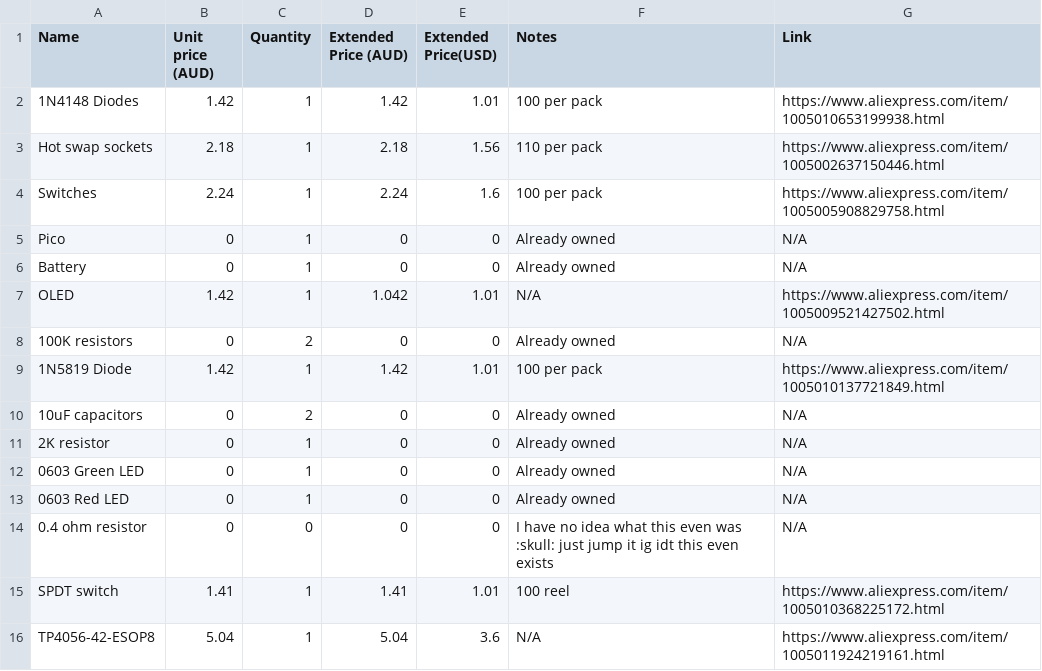
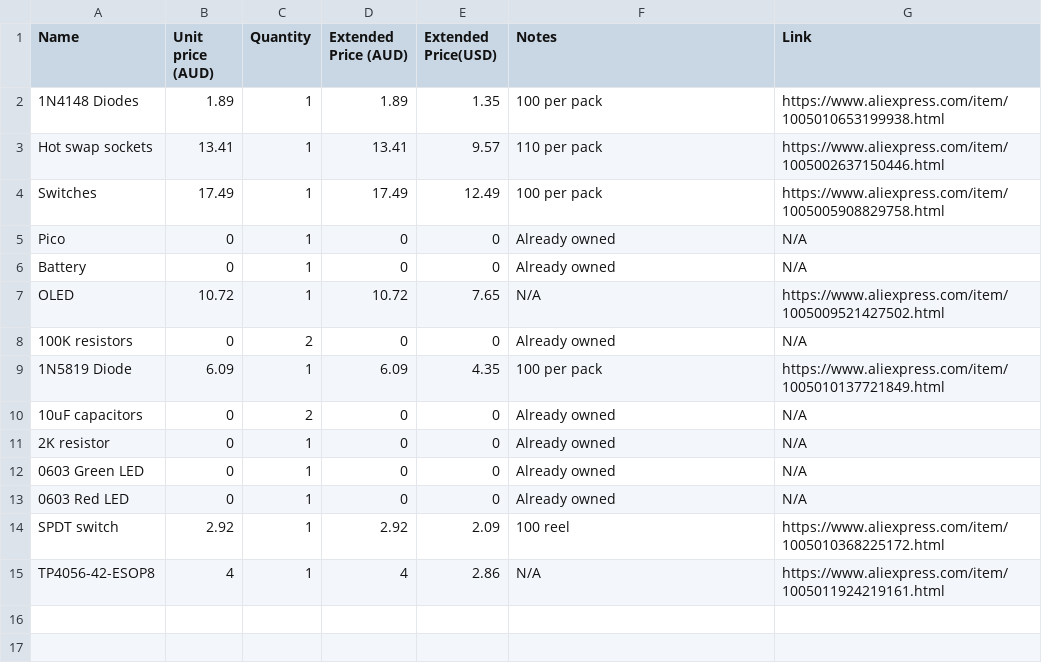
Before and after one commit to 0x62b/YetAnotherKeyboard, a CSV file: BOM.csv, drawn as a sheet.

Commit message:
update bom to reflect actual prices

```diff
--- a/BOM.csv
+++ b/BOM.csv
@@ -1,10 +1,10 @@
 Name,Unit price (AUD),Quantity,Extended Price (AUD),Extended Price(USD),Notes,Link
-1N4148 Diodes,1.42,1,1.42,1.01,100 per pack,https://www.aliexpress.com/item/1005010653199938.html
-Hot swap sockets,2.18,1,2.18,1.56,110 per pack,https://www.aliexpress.com/item/1005002637150446.html
-Switches,2.24,1,2.24,1.6,100 per pack,https://www.aliexpress.com/item/1005005908829758.html
+1N4148 Diodes,1.89,1,1.89,1.35,100 per pack,https://www.aliexpress.com/item/1005010653199938.html
+Hot swap sockets,13.41,1,13.41,9.57,110 per pack,https://www.aliexpress.com/item/1005002637150446.html
+Switches,17.49,1,17.49,12.49,100 per pack,https://www.aliexpress.com/item/1005005908829758.html
 Pico,0,1,0,0,Already owned,N/A
 Battery,0,1,0,0,Already owned,N/A
-OLED,1.42,1,1.042,1.01,N/A,https://www.aliexpress.com/item/1005009521427502.html
+OLED,10.72,1,10.72,7.65,N/A,https://www.aliexpress.com/item/1005009521427502.html
 100K resistors,0,2,0,0,Already owned,N/A
-1N5819 Diode,1.42,1,1.42,1.01,100 per pack,https://www.aliexpress.com/item/1005010137721849.html
+1N5819 Diode,6.09,1,6.09,4.35,100 per pack,https://www.aliexpress.com/item/1005010137721849.html
 10uF capacitors,0,2,0,0,Already owned,N/A
@@ -13,4 +13,3 @@ OLED,1.42,1,1.042,1.01,N/A,https://www.aliexpress.com/item/1005009521427502.html
 0603 Red LED,0,1,0,0,Already owned,N/A
-0.4 ohm resistor,0,0,0,0,I have no idea what this even was :skull: just jump it ig idt this even exists,N/A
-SPDT switch,1.41,1,1.41,1.01,100 reel,https://www.aliexpress.com/item/1005010368225172.html
-TP4056-42-ESOP8,5.04,1,5.04,3.6,N/A,https://www.aliexpress.com/item/1005011924219161.html
+SPDT switch,2.92,1,2.92,2.09,100 reel,https://www.aliexpress.com/item/1005010368225172.html
+TP4056-42-ESOP8,4,1,4,2.86,N/A,https://www.aliexpress.com/item/1005011924219161.html
```
